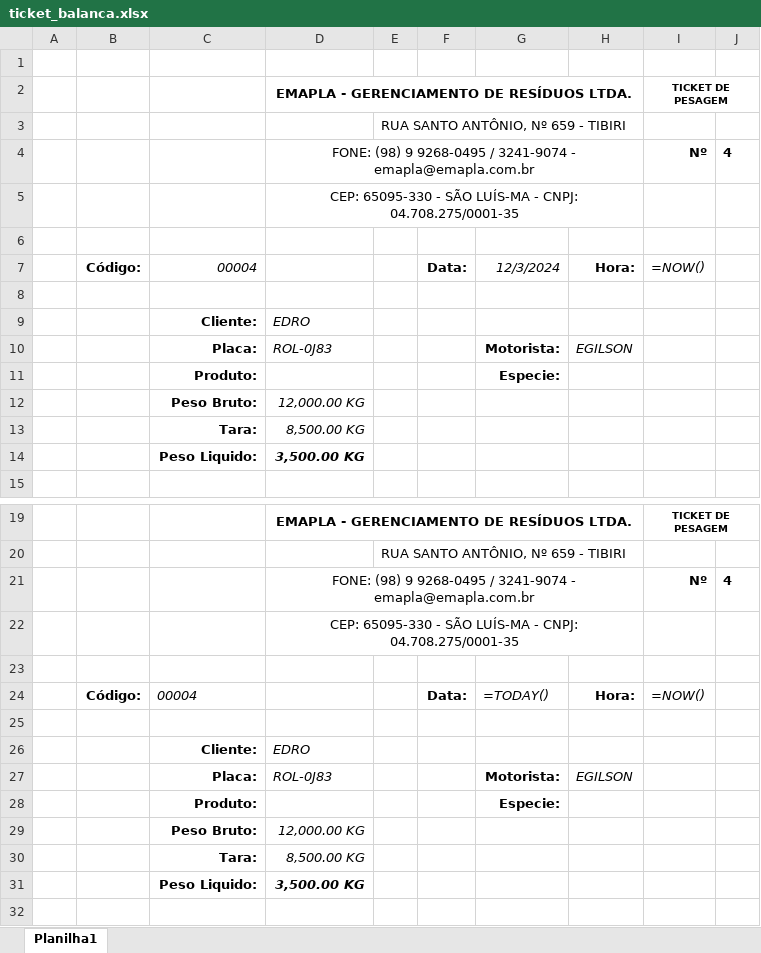
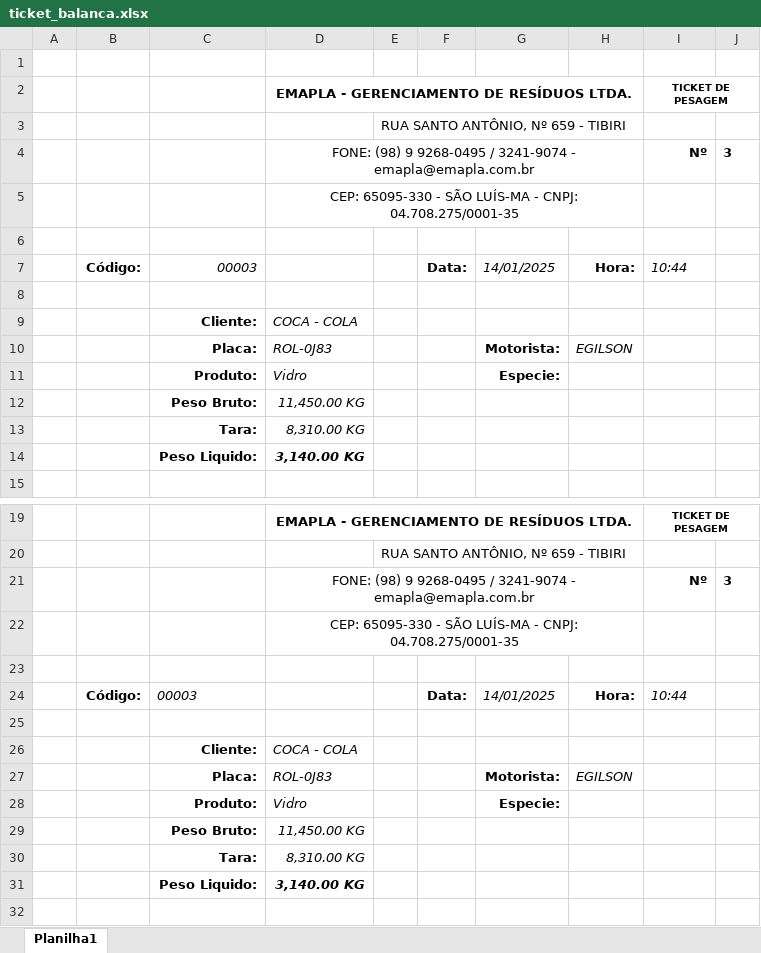
Before and after one commit to erickmends1/Sistema-de-Pesagem, an Excel workbook: Ticket/ticket_balanca.xlsx, sheet Planilha1, drawn as a sheet; only a part is shown, gaps mark what is left out; values as stored, in another font and other column widths than the file's, no borders; formulas without a stored value are shown as written; the diff names each change by its address in the sheet, - before the commit and + after, or states it on an @@ line.

```diff
--- a/Ticket/ticket_balanca.xlsx (sheet Planilha1)
+++ b/Ticket/ticket_balanca.xlsx (sheet Planilha1)
-J4: 4
+J4: 3
-C7: 00004
+C7: 00003
-G7: 12/3/2024
+G7: 14/01/2025
-I7: =NOW()
+I7: 10:44
-D9: EDRO
+D9: COCA - COLA
-D11: (empty)
+D11: Vidro
-D12: 12,000.00 KG
+D12: 11,450.00 KG
-D13: 8,500.00 KG
+D13: 8,310.00 KG
-D14: 3,500.00 KG
+D14: 3,140.00 KG
-J21: 4
+J21: 3
-C24: 00004
+C24: 00003
-G24: =TODAY()
+G24: 14/01/2025
-I24: =NOW()
+I24: 10:44
-D26: EDRO
+D26: COCA - COLA
-D28: (empty)
+D28: Vidro
-D29: 12,000.00 KG
+D29: 11,450.00 KG
-D30: 8,500.00 KG
+D30: 8,310.00 KG
-D31: 3,500.00 KG
+D31: 3,140.00 KG
```
Also changed, not shown: 2 other files.
